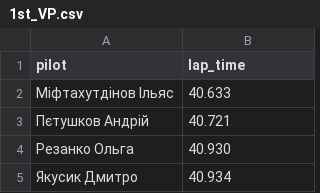
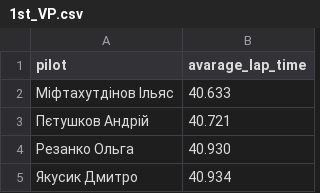
Before and after one commit to GawarWawar/karting_app, a CSV file: data/temp_by_races/1st_VP.csv, drawn as a sheet; only a part is shown.

Commit message:
changed column name in temp_files
- made lap_time column into avarage_lap_time so it would be the same as in the model

```diff
--- a/data/temp_by_races/1st_VP.csv
+++ b/data/temp_by_races/1st_VP.csv
@@ -1,2 +1,2 @@
-pilot,lap_time
+pilot,avarage_lap_time
 Міфтахутдінов Ільяс,40.633
```
Also changed, not shown: data/temp_by_races/2nd_VP.csv, data/temp_by_races/3rd_VP.csv.
